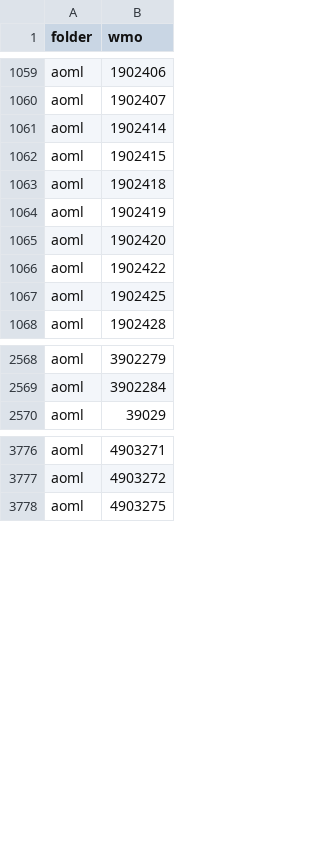
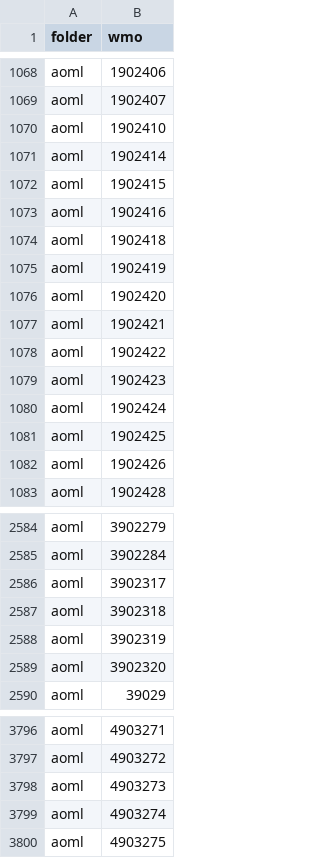
Before and after one commit to JuliaOcean/OceanRobots.jl, a CSV file: dev/examples/Argo_float_files.csv, drawn as a sheet; only a part is shown, gaps mark what is left out; the diff covers the shown part only; the diff names each change by its address in the sheet, - before the commit and + after, or states it on an @@ line.

```diff
--- a/dev/examples/Argo_float_files.csv
+++ b/dev/examples/Argo_float_files.csv
+row 1070: aoml | 1902410
+row 1073: aoml | 1902416
+row 1077: aoml | 1902421
+row 1079: aoml | 1902423
+row 1080: aoml | 1902424
+row 1082: aoml | 1902426
+row 2586: aoml | 3902317
+row 2587: aoml | 3902318
+row 2588: aoml | 3902319
+row 2589: aoml | 3902320
+row 3798: aoml | 4903273
+row 3799: aoml | 4903274
```
Also changed, not shown: 28 added rows elsewhere in this file, 9 other files.
